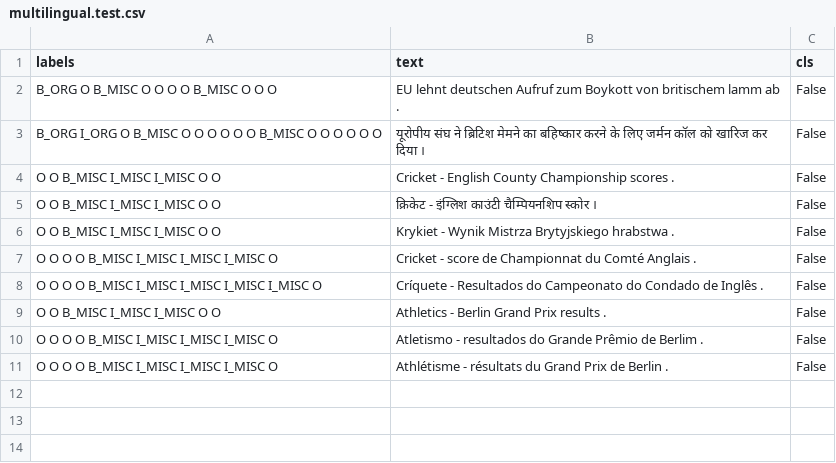
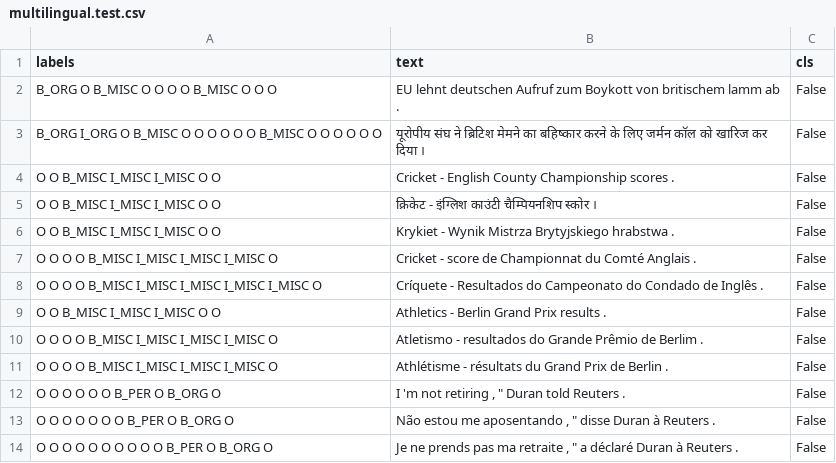
Before and after one commit to patelrajnath/multilingual_ner, a CSV file: multilingual.test.csv, drawn as a sheet; the diff names each change by its address in the sheet, - before the commit and + after, or states it on an @@ line.

Commit message:
Add multilingual test data.

```diff
--- a/multilingual.test.csv
+++ b/multilingual.test.csv
+row 12: O O O O O O B_PER O B_ORG O | I 'm not retiring , " Duran told Reuters . | False
+row 13: O O O O O O O B_PER O B_ORG O | Não estou me aposentando , " disse Duran à Reuters . | False
+row 14: O O O O O O O O O O B_PER O B_ORG O | Je ne prends pas ma retraite , " a déclaré Duran à Reuters . | False
```
